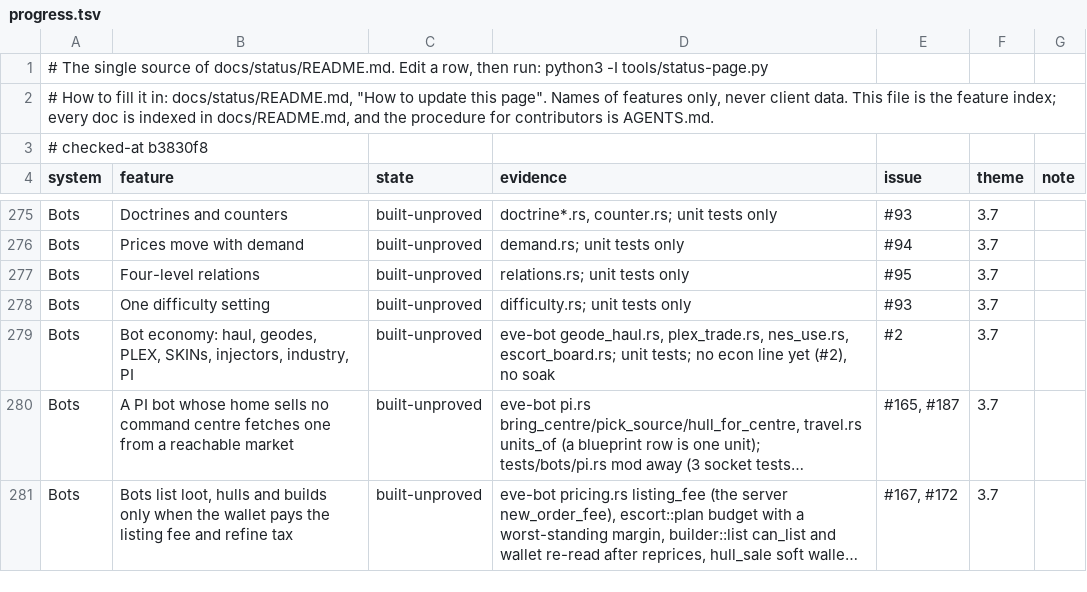
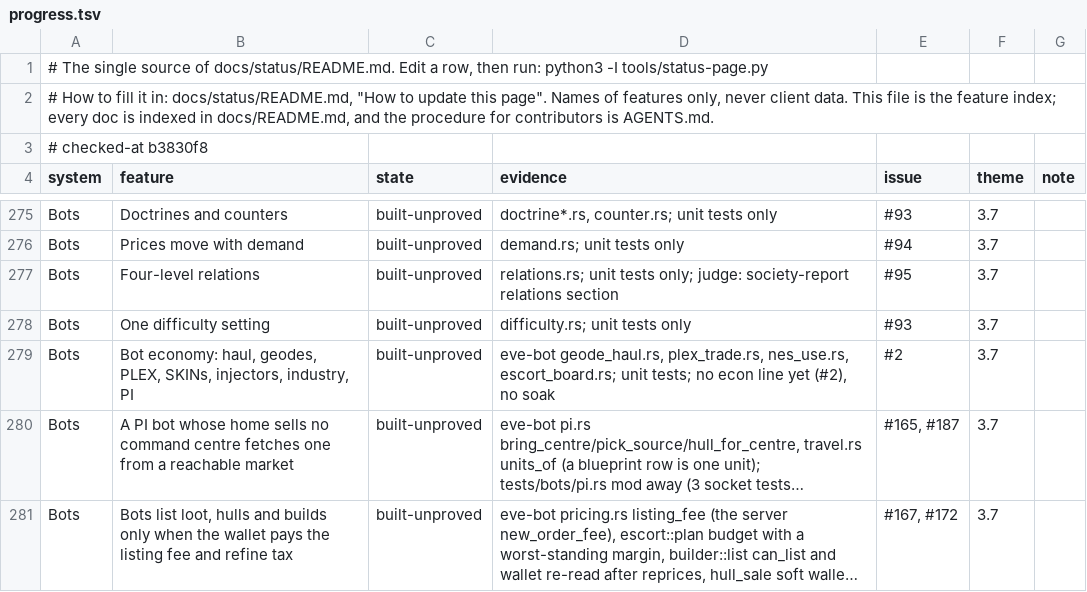
Before and after one commit to hotshotjosh/space-offline, a TSV file: docs/status/progress.tsv, drawn as a sheet; only a part is shown, gaps mark what is left out; long unchanged cells end in ….

Commit message:
The soak judge reads relation pairs, engages and betrayals and fails a friendly engage, a betrayal that does not sour and a memory that does not fade (#95)
- The soak judge reads relation pairs, engages and betrayals and fails a friendly engage, a betrayal that does not sour and a memory that does not fade (#95)

Files (9):
  M docs/status/README.md
  M docs/status/progress.tsv
  M server/crates/eve-bot/src/bin/eve-bots.rs
  M server/crates/eve-bot/src/coalition.rs
  M server/crates/eve-bot/src/corpmind.rs
  M server/crates/eve-bot/src/driver.rs
  M server/crates/eve-bot/src/society.rs
  M tools/society-report.py
  M tools/test_society_report.py

```diff
--- a/docs/status/progress.tsv
+++ b/docs/status/progress.tsv
@@ -276,3 +276,3 @@ Bots	Doctrines and counters	built-unproved	doctrine*.rs, counter.rs; unit tests
 Bots	Prices move with demand	built-unproved	demand.rs; unit tests only	#94	3.7	
-Bots	Four-level relations	built-unproved	relations.rs; unit tests only	#95	3.7	
+Bots	Four-level relations	built-unproved	relations.rs; unit tests only; judge: society-report relations section	#95	3.7	
 Bots	One difficulty setting	built-unproved	difficulty.rs; unit tests only	#93	3.7	
```
Also changed, not shown: 8 other files.
